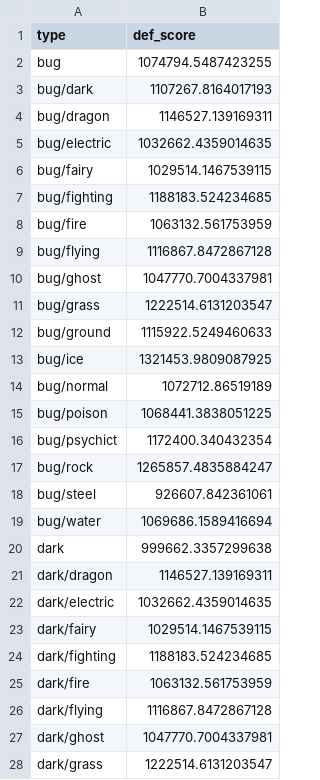
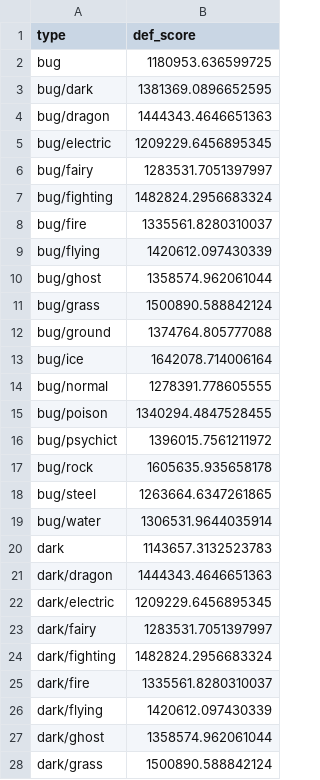
Before and after one commit to alexfortis/pokemon_type_viability_calculator, a CSV file: defensive_scores.csv, drawn as a sheet; only a part is shown; the diff covers the shown part only.

Commit message:
Got new defensive scores; started work on offense

```diff
--- a/defensive_scores.csv
+++ b/defensive_scores.csv
@@ -1,28 +1,28 @@
 type,def_score
-bug,1074794.5487423255
-bug/dark,1107267.8164017193
-bug/dragon,1146527.139169311
-bug/electric,1032662.4359014635
-bug/fairy,1029514.1467539115
-bug/fighting,1188183.524234685
-bug/fire,1063132.561753959
-bug/flying,1116867.8472867128
-bug/ghost,1047770.7004337981
-bug/grass,1222514.6131203547
-bug/ground,1115922.5249460633
-bug/ice,1321453.9809087925
-bug/normal,1072712.86519189
-bug/poison,1068441.3838051225
-bug/psychict,1172400.340432354
-bug/rock,1265857.4835884247
-bug/steel,926607.842361061
-bug/water,1069686.1589416694
-dark,999662.3357299638
-dark/dragon,1146527.139169311
-dark/electric,1032662.4359014635
-dark/fairy,1029514.1467539115
-dark/fighting,1188183.524234685
-dark/fire,1063132.561753959
-dark/flying,1116867.8472867128
-dark/ghost,1047770.7004337981
-dark/grass,1222514.6131203547
+bug,1180953.636599725
+bug/dark,1381369.0896652595
+bug/dragon,1444343.4646651363
+bug/electric,1209229.6456895345
+bug/fairy,1283531.7051397997
+bug/fighting,1482824.2956683324
+bug/fire,1335561.8280310037
+bug/flying,1420612.097430339
+bug/ghost,1358574.962061044
+bug/grass,1500890.588842124
+bug/ground,1374764.805777088
+bug/ice,1642078.714006164
+bug/normal,1278391.778605555
+bug/poison,1340294.4847528455
+bug/psychict,1396015.7561211972
+bug/rock,1605635.935658178
+bug/steel,1263664.6347261865
+bug/water,1306531.9644035914
+dark,1143657.3132523783
+dark/dragon,1444343.4646651363
+dark/electric,1209229.6456895345
+dark/fairy,1283531.7051397997
+dark/fighting,1482824.2956683324
+dark/fire,1335561.8280310037
+dark/flying,1420612.097430339
+dark/ghost,1358574.962061044
+dark/grass,1500890.588842124
```
Also changed, not shown: 144 edited cells elsewhere in this file, 4 other files.
